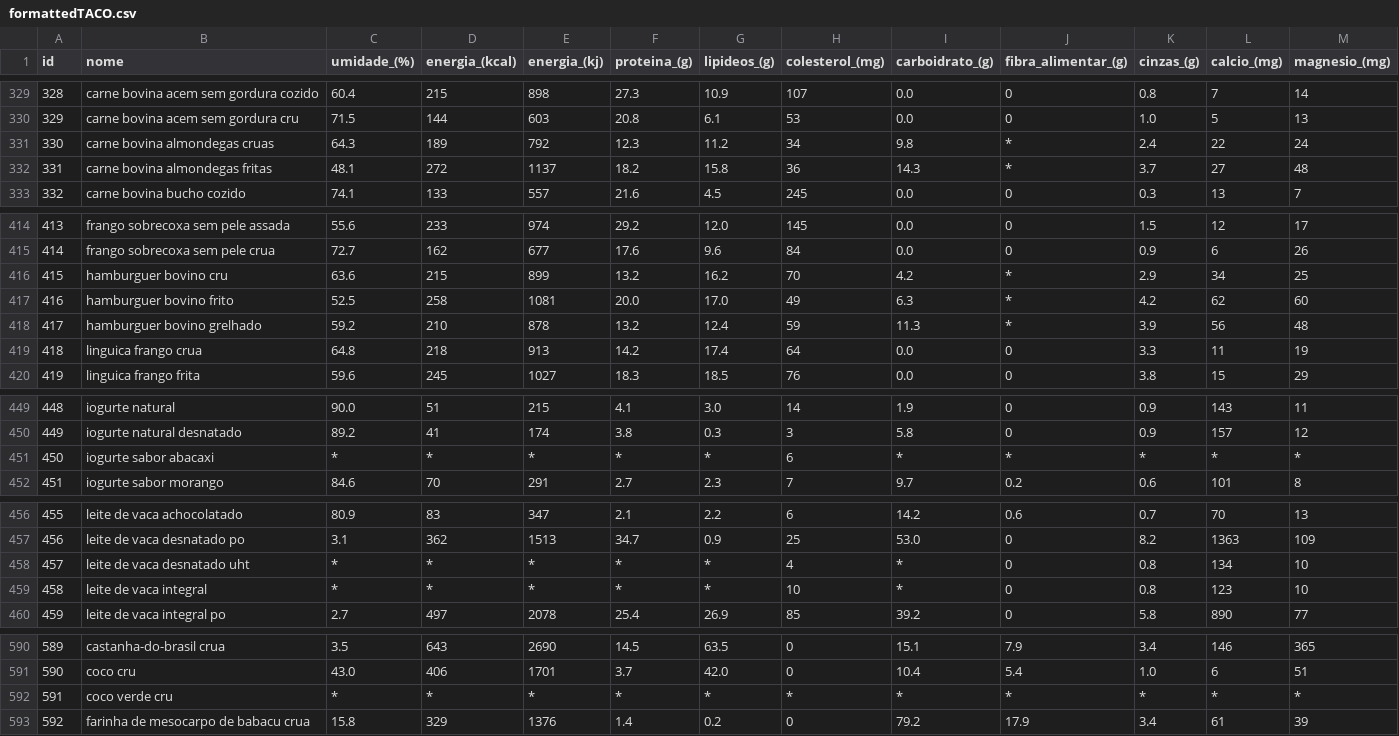
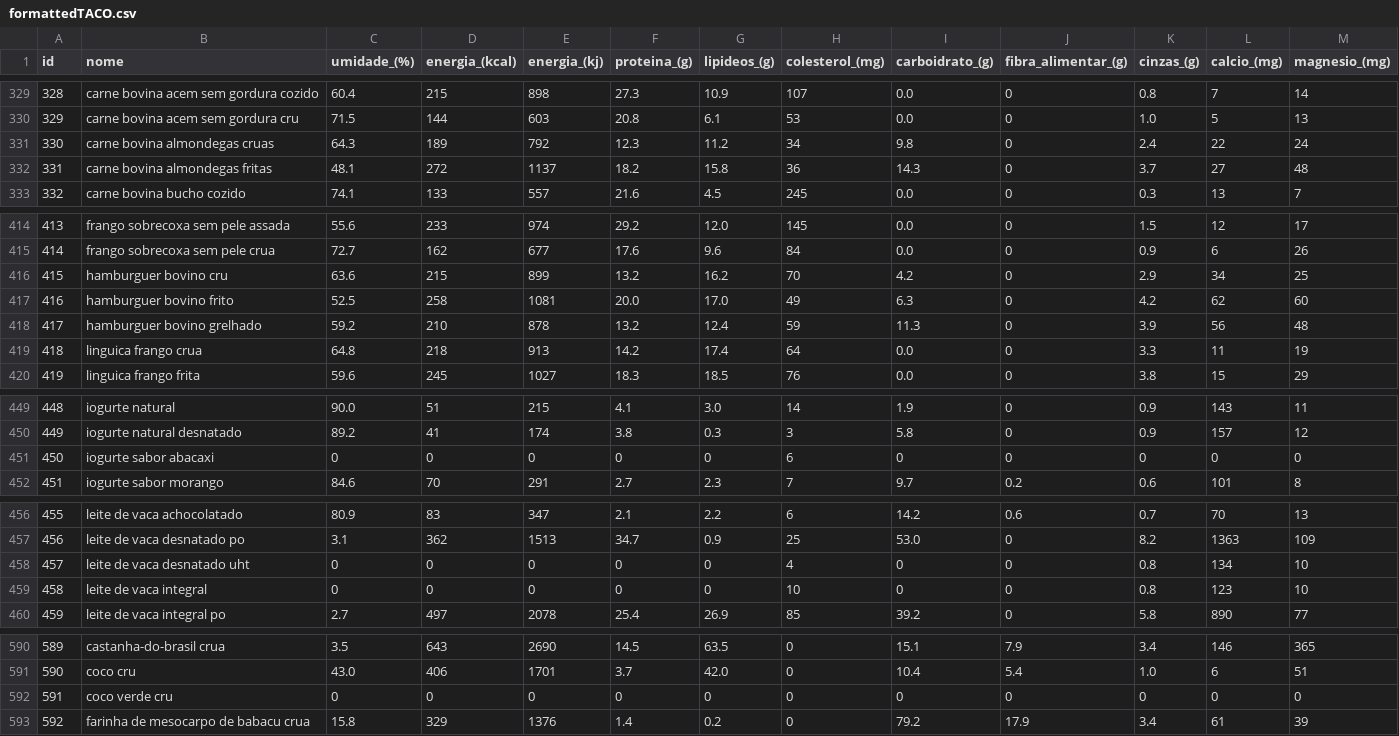
Before and after one commit to Byte-Boost/AIService_Junipy, a CSV file: docs/datasets/formattedTACO.csv, drawn as a sheet; only a part is shown, gaps mark what is left out; the diff covers the shown part only.

Commit message:
[feat]: Vectorized and added tbca data to chromadb.
Vectorized and added tbca data to chromadb.

```diff
--- a/docs/datasets/formattedTACO.csv
+++ b/docs/datasets/formattedTACO.csv
@@ -330,4 +330,4 @@ id,nome,umidade_(%),energia_(kcal),energia_(kj),proteina_(g),lipideos_(g),colest
 329, carne bovina acem sem gordura cru, 71.5, 144, 603, 20.8, 6.1, 53, 0.0,0, 1.0, 5, 13
-330, carne bovina almondegas cruas, 64.3, 189, 792, 12.3, 11.2, 34, 9.8, *, 2.4, 22, 24
-331, carne bovina almondegas fritas, 48.1, 272, 1137, 18.2, 15.8, 36, 14.3, *, 3.7, 27, 48
+330, carne bovina almondegas cruas, 64.3, 189, 792, 12.3, 11.2, 34, 9.8,0, 2.4, 22, 24
+331, carne bovina almondegas fritas, 48.1, 272, 1137, 18.2, 15.8, 36, 14.3,0, 3.7, 27, 48
 332, carne bovina bucho cozido, 74.1, 133, 557, 21.6, 4.5, 245, 0.0,0, 0.3, 13, 7
@@ -415,5 +415,5 @@ id,nome,umidade_(%),energia_(kcal),energia_(kj),proteina_(g),lipideos_(g),colest
 414, frango sobrecoxa sem pele crua, 72.7, 162, 677, 17.6, 9.6, 84, 0.0,0, 0.9, 6, 26
-415, hamburguer bovino cru, 63.6, 215, 899, 13.2, 16.2, 70, 4.2, *, 2.9, 34, 25
-416, hamburguer bovino frito, 52.5, 258, 1081, 20.0, 17.0, 49, 6.3, *, 4.2, 62, 60
-417, hamburguer bovino grelhado, 59.2, 210, 878, 13.2, 12.4, 59, 11.3, *, 3.9, 56, 48
+415, hamburguer bovino cru, 63.6, 215, 899, 13.2, 16.2, 70, 4.2,0, 2.9, 34, 25
+416, hamburguer bovino frito, 52.5, 258, 1081, 20.0, 17.0, 49, 6.3,0, 4.2, 62, 60
+417, hamburguer bovino grelhado, 59.2, 210, 878, 13.2, 12.4, 59, 11.3,0, 3.9, 56, 48
 418, linguica frango crua, 64.8, 218, 913, 14.2, 17.4, 64, 0.0,0, 3.3, 11, 19
@@ -450,3 +450,3 @@ id,nome,umidade_(%),energia_(kcal),energia_(kj),proteina_(g),lipideos_(g),colest
 449, iogurte natural desnatado, 89.2, 41, 174, 3.8, 0.3, 3, 5.8,0, 0.9, 157, 12
-450, iogurte sabor abacaxi, *, *, *, *, *, 6, *, *, *, *, *
+450, iogurte sabor abacaxi,0,0,0,0,0, 6,0,0,0,0,0
 451, iogurte sabor morango, 84.6, 70, 291, 2.7, 2.3, 7, 9.7, 0.2, 0.6, 101, 8
@@ -457,4 +457,4 @@ id,nome,umidade_(%),energia_(kcal),energia_(kj),proteina_(g),lipideos_(g),colest
 456, leite de vaca desnatado po, 3.1, 362, 1513, 34.7, 0.9, 25, 53.0,0, 8.2, 1363, 109
-457, leite de vaca desnatado uht, *, *, *, *, *, 4, *,0, 0.8, 134, 10
-458, leite de vaca integral, *, *, *, *, *, 10, *,0, 0.8, 123, 10
+457, leite de vaca desnatado uht,0,0,0,0,0, 4,0,0, 0.8, 134, 10
+458, leite de vaca integral,0,0,0,0,0, 10,0,0, 0.8, 123, 10
 459, leite de vaca integral po, 2.7, 497, 2078, 25.4, 26.9, 85, 39.2,0, 5.8, 890, 77
@@ -591,3 +591,3 @@ id,nome,umidade_(%),energia_(kcal),energia_(kj),proteina_(g),lipideos_(g),colest
 590, coco cru, 43.0, 406, 1701, 3.7, 42.0,0, 10.4, 5.4, 1.0, 6, 51
-591, coco  verde cru, *, *, *, *, *, *, *, *, *, *, *
+591, coco  verde cru,0,0,0,0,0,0,0,0,0,0,0
 592, farinha de mesocarpo de babacu crua, 15.8, 329, 1376, 1.4, 0.2,0, 79.2, 17.9, 3.4, 61, 39
```
Also changed, not shown: 3 edited cells elsewhere in this file, 6 other files.
